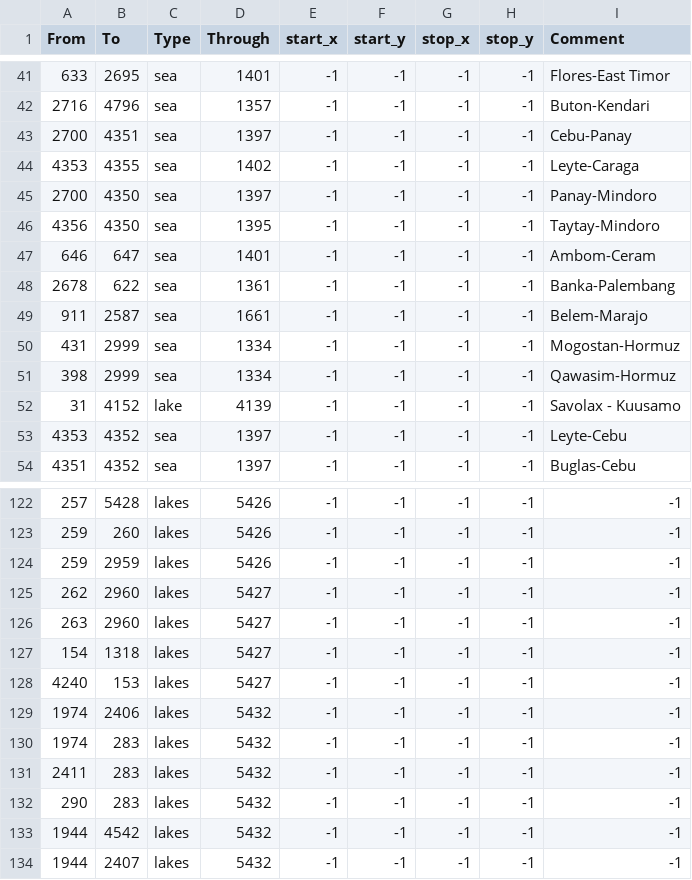
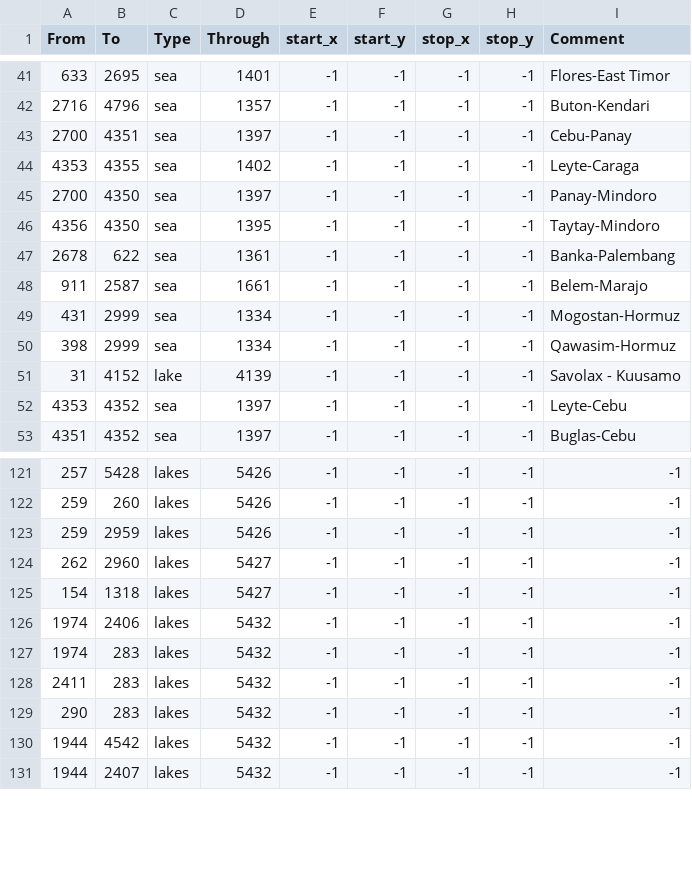
Before and after one commit to mateox222/Eu4-The-Odd-Empires--BETA, a CSV file: TheOddEmpires/map/adjacencies.csv, drawn as a sheet; only a part is shown, gaps mark what is left out.

Commit message:
Update adjacencies.csv

```diff
--- a/TheOddEmpires/map/adjacencies.csv
+++ b/TheOddEmpires/map/adjacencies.csv
@@ -46,3 +46,2 @@ From;To;Type;Through;start_x;start_y;stop_x;stop_y;Comment
 4356;4350;sea;1395;-1;-1;-1;-1;Taytay-Mindoro
-646;647;sea;1401;-1;-1;-1;-1;Ambom-Ceram
 2678;622;sea;1361;-1;-1;-1;-1;Banka-Palembang
@@ -125,5 +124,3 @@ From;To;Type;Through;start_x;start_y;stop_x;stop_y;Comment
 262;2960;lakes;5427;-1;-1;-1;-1;-1
-263;2960;lakes;5427;-1;-1;-1;-1;-1
 154;1318;lakes;5427;-1;-1;-1;-1;-1
-4240;153;lakes;5427;-1;-1;-1;-1;-1
 1974;2406;lakes;5432;-1;-1;-1;-1;-1
```
